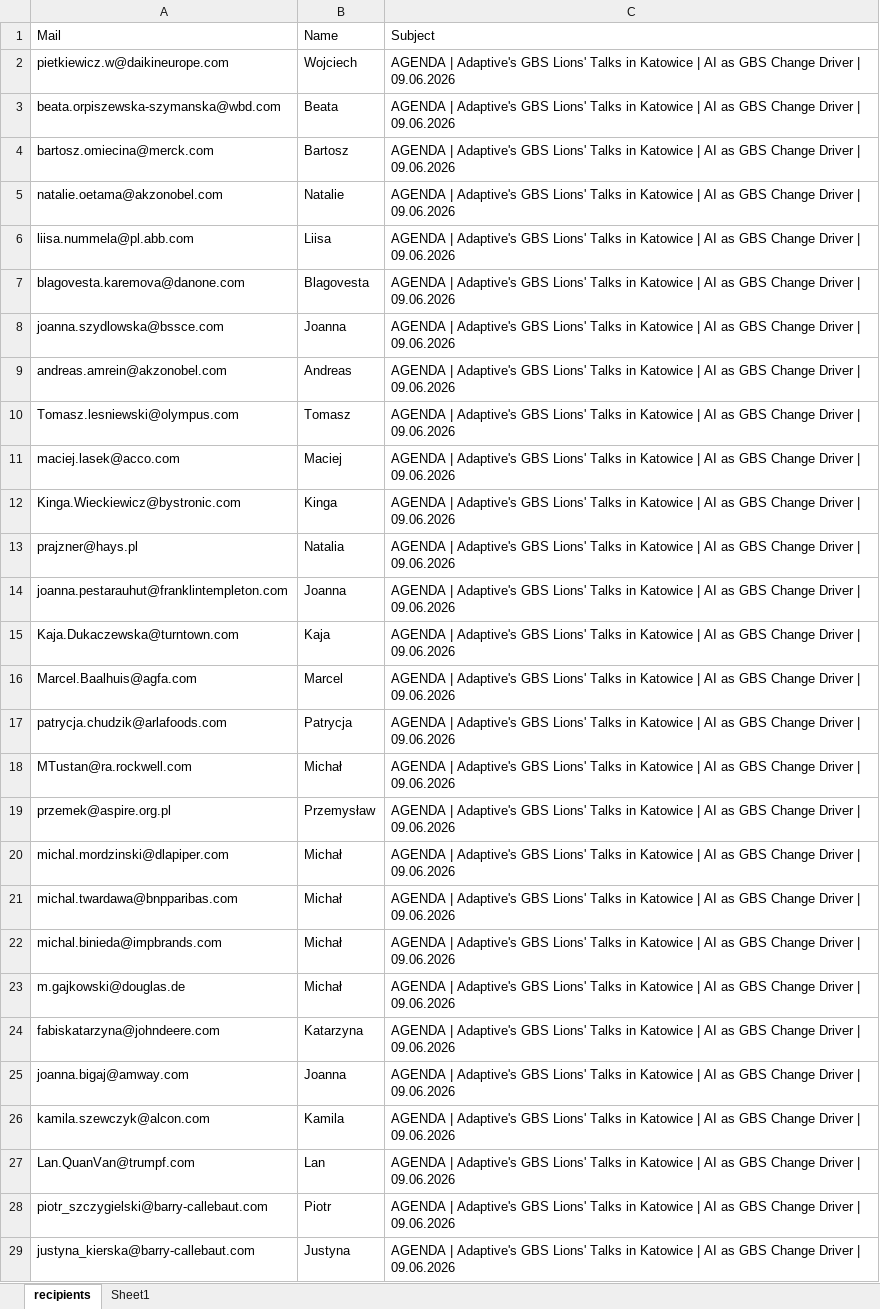
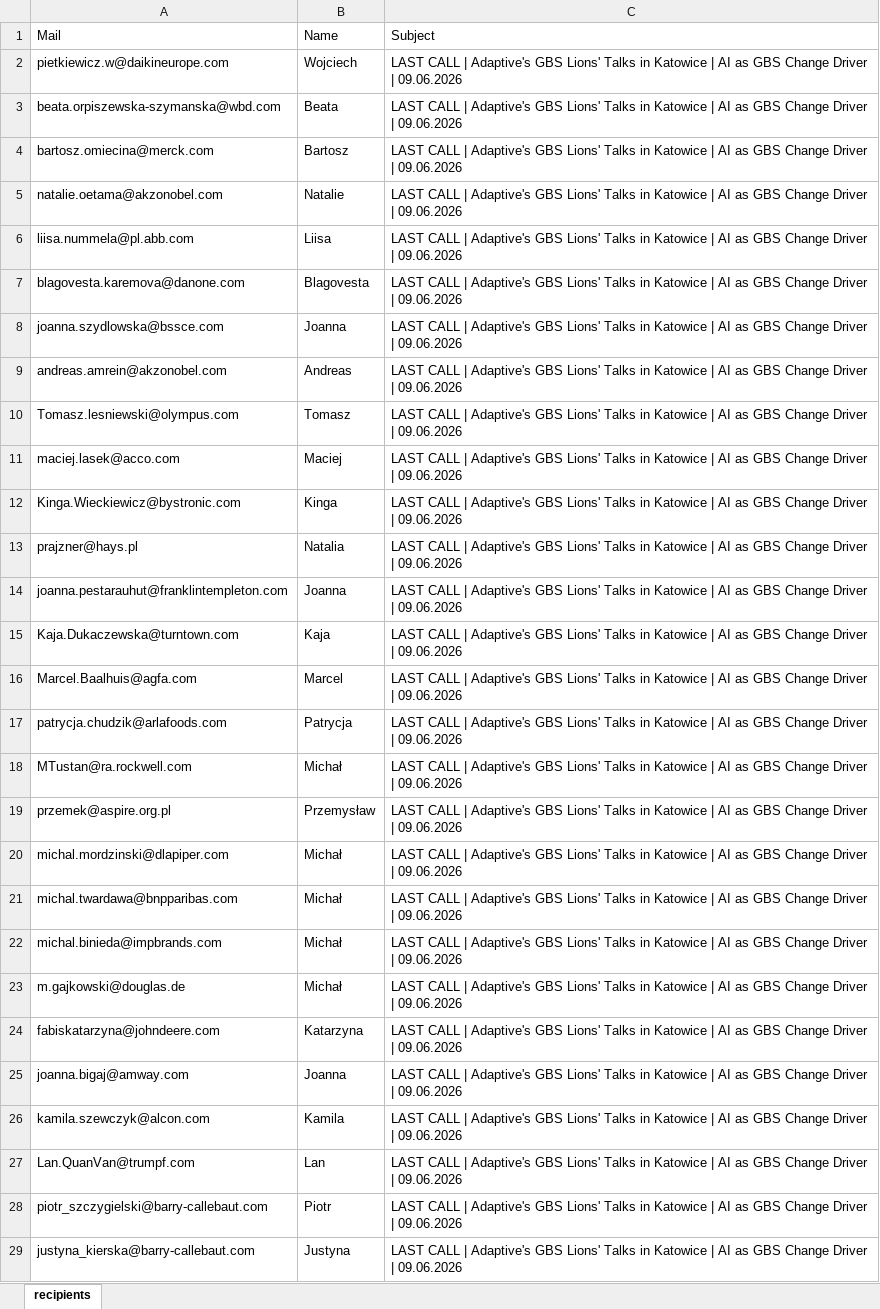
Before and after one commit to PLR06157/Adaptive_assistant, an Excel workbook: 1_mailing/2026_06_GBS_Lions_AI2/gbs_lions_ai2.xlsx, sheet recipients, drawn as a sheet; only a part is shown; values as stored, in another font and other column widths than the file's, no borders; conditional formats not drawn; the diff covers the shown part only; the diff names each change by its address in the sheet, - before the commit and + after, or states it on an @@ line.

```diff
--- a/1_mailing/2026_06_GBS_Lions_AI2/gbs_lions_ai2.xlsx (sheet recipients)
+++ b/1_mailing/2026_06_GBS_Lions_AI2/gbs_lions_ai2.xlsx (sheet recipients)
-sheet tab: Sheet1
-C2:C29: AGENDA | Adaptive's…
+C2:C29: LAST CALL | Adaptive's…
```
Also changed, not shown: 27 removed rows and 737 edited cells elsewhere in this sheet, 1_mailing/2026_04_GBS_Next_Decade_vol2/next_decade.xlsx, 51 other files.
